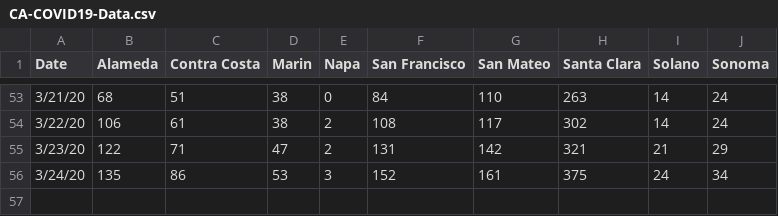
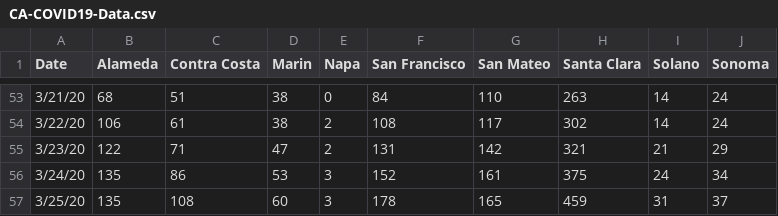
Before and after one commit to wefightcovid19/We-Fight-COVID-19, a CSV file: assets/data/CA-COVID19-Data.csv, drawn as a sheet; only a part is shown, gaps mark what is left out.

```diff
--- a/assets/data/CA-COVID19-Data.csv
+++ b/assets/data/CA-COVID19-Data.csv
@@ -56 +56,2 @@ Date,Alameda,Contra Costa,Marin,Napa,San Francisco,San Mateo,Santa Clara,Solano,
 3/24/20,135,86,53,3,152,161,375,24,34
+3/25/20,135,108,60,3,178,165,459,31,37
```
Also changed, not shown: assets/data/county-data.csv, 3 other files.
